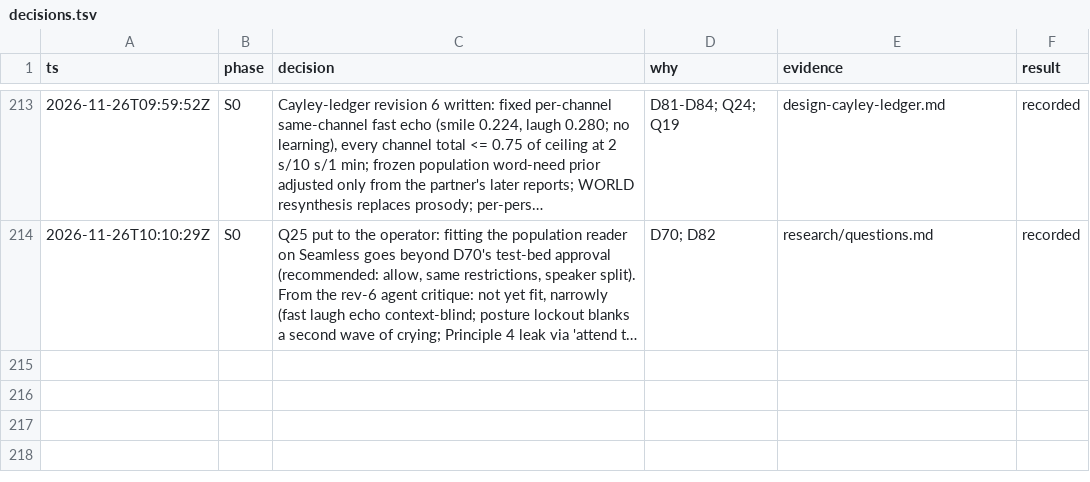
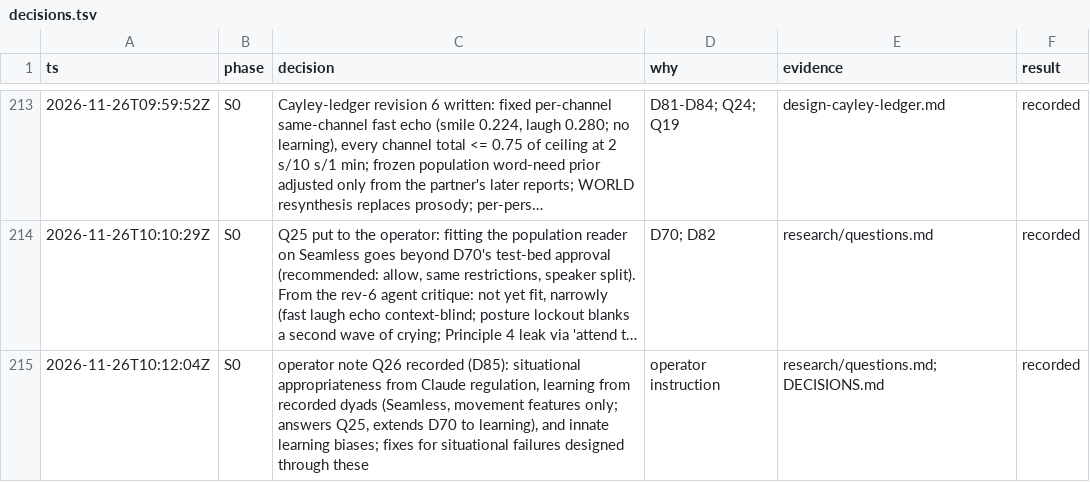
Before and after one commit to ailuruth/affect, a TSV file: decisions.tsv, drawn as a sheet; only a part is shown, gaps mark what is left out; long unchanged cells end in …; the diff names each change by its address in the sheet, - before the commit and + after, or states it on an @@ line.

```diff
--- a/decisions.tsv
+++ b/decisions.tsv
+row 215: 2026-11-26T10:12:04Z | S0 | operator note Q26 recorded (D85): situational appropriateness from Claude regulation, learning from recorded dyads (Seamless, movement features only; answers Q25, extends D70 to learning), and innate learning biases; fixes for situational failures designed through these | operator instruction | research/questions.md; DECISIONS.md | recorded
```
Also changed, not shown: 6 other files.
